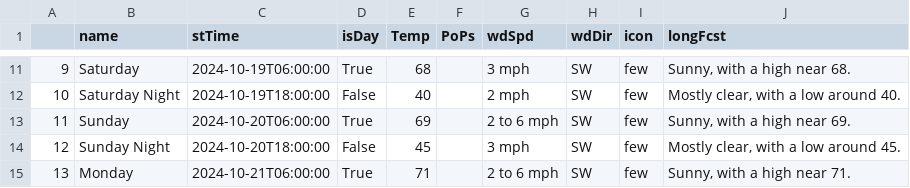
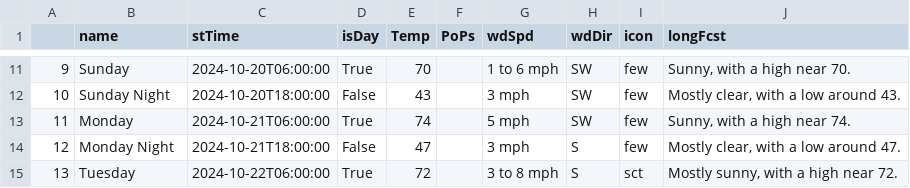
Before and after one commit to avinasharavind/weather-dashboard, a CSV file: static/files/dayData.csv, drawn as a sheet; only a part is shown, gaps mark what is left out; the diff covers the shown part only.

```diff
--- a/static/files/dayData.csv
+++ b/static/files/dayData.csv
@@ -11,5 +11,5 @@
-9,Saturday,2024-10-19T06:00:00,True,68,,3 mph,SW,few,"Sunny, with a high near 68."
-10,Saturday Night,2024-10-19T18:00:00,False,40,,2 mph,SW,few,"Mostly clear, with a low around 40."
-11,Sunday,2024-10-20T06:00:00,True,69,,2 to 6 mph,SW,few,"Sunny, with a high near 69."
-12,Sunday Night,2024-10-20T18:00:00,False,45,,3 mph,SW,few,"Mostly clear, with a low around 45."
-13,Monday,2024-10-21T06:00:00,True,71,,2 to 6 mph,SW,few,"Sunny, with a high near 71."
+9,Sunday,2024-10-20T06:00:00,True,70,,1 to 6 mph,SW,few,"Sunny, with a high near 70."
+10,Sunday Night,2024-10-20T18:00:00,False,43,,3 mph,SW,few,"Mostly clear, with a low around 43."
+11,Monday,2024-10-21T06:00:00,True,74,,5 mph,SW,few,"Sunny, with a high near 74."
+12,Monday Night,2024-10-21T18:00:00,False,47,,3 mph,S,few,"Mostly clear, with a low around 47."
+13,Tuesday,2024-10-22T06:00:00,True,72,,3 to 8 mph,S,sct,"Mostly sunny, with a high near 72."
```
Also changed, not shown: 56 edited cells elsewhere in this file, static/files/hourData.csv, 2 other files.
